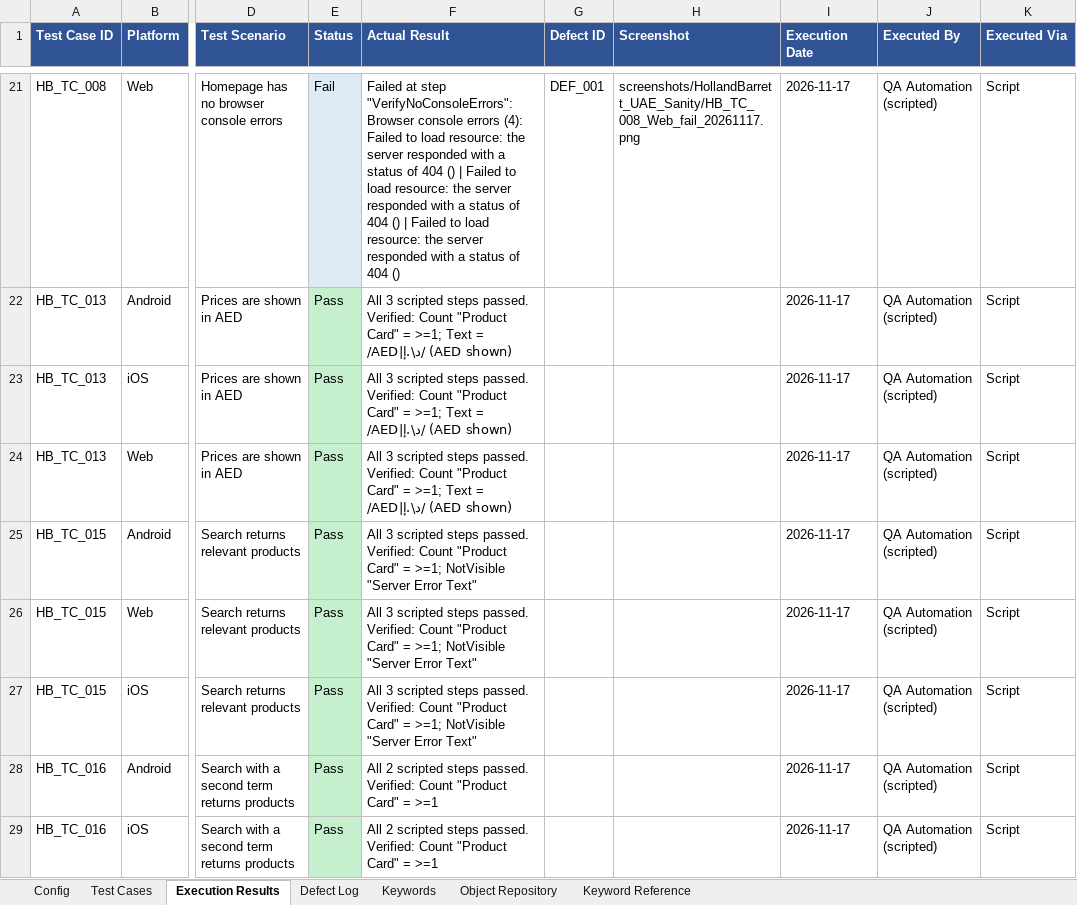
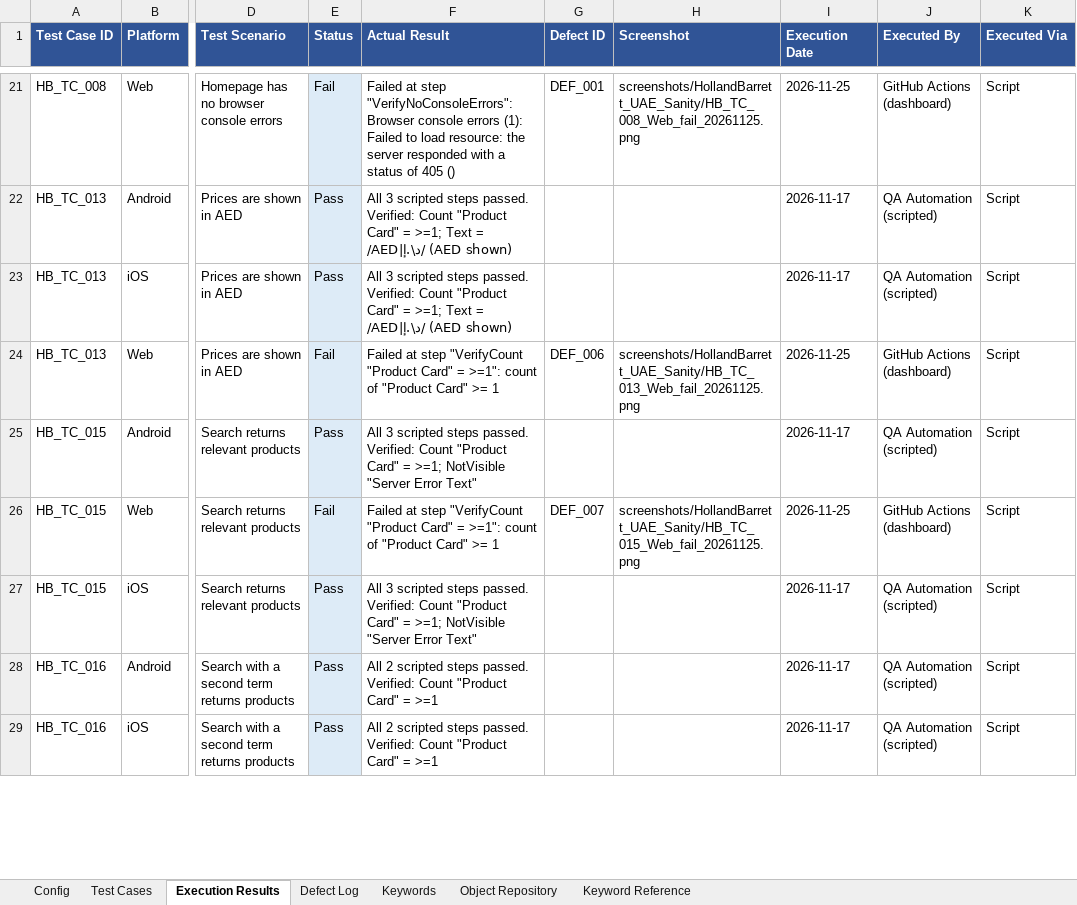
Before and after one commit to kishorkadam86-create/Hybrid_Sanity_Testing, an Excel workbook: workbooks/HollandBarrett_UAE_Sanity.xlsx, sheet Execution Results, drawn as a sheet; only a part is shown, gaps mark what is left out; values as stored, in another font and other column widths than the file's, no borders; the diff covers the shown part only; the diff names each change by its address in the sheet, - before the commit and + after, or states it on an @@ line.

```diff
--- a/workbooks/HollandBarrett_UAE_Sanity.xlsx (sheet Execution Results)
+++ b/workbooks/HollandBarrett_UAE_Sanity.xlsx (sheet Execution Results)
-F21 (Actual Result): …console errors (4): Failed to load resource: the server responded with a status of 404 () | Failed to load resource: the server responded with a status of 404 () | Failed to load resource: the server responded with a status of 404 ()
+F21 (Actual Result): …console errors (1): Failed to load resource: the server responded with a status of 405 ()
-H21 (Screenshot): screenshots/HollandBarrett_UAE_Sanity/HB_TC_008_Web_fail_20261117.png
+H21 (Screenshot): screenshots/HollandBarrett_UAE_Sanity/HB_TC_008_Web_fail_20261125.png
-I21 (Execution Date): 2026-11-17
+I21 (Execution Date): 2026-11-25
-J21 (Executed By): QA Automation (scripted)
+J21 (Executed By): GitHub Actions (dashboard)
-E22:E29 fill: #C6EFCE
+E22:E29 fill: #DDEBF7
-E24 (Status): Pass
+E24 (Status): Fail
-F24 (Actual Result): All 3 scripted steps passed. Verified: Count "Product Card" = >=1; Text = /AED|د\.إ/ (AED shown)
+F24 (Actual Result): Failed at step "VerifyCount "Product Card" = >=1": count of "Product Card" >= 1
-G24 (Defect ID): (empty)
+G24 (Defect ID): DEF_006
-H24 (Screenshot): (empty)
+H24 (Screenshot): screenshots/HollandBarrett_UAE_Sanity/HB_TC_013_Web_fail_20261125.png
-I24 (Execution Date): 2026-11-17
+I24 (Execution Date): 2026-11-25
-J24 (Executed By): QA Automation (scripted)
+J24 (Executed By): GitHub Actions (dashboard)
-E26 (Status): Pass
+E26 (Status): Fail
-F26 (Actual Result): All 3 scripted steps passed. Verified: Count "Product Card" = >=1; NotVisible "Server Error Text"
+F26 (Actual Result): Failed at step "VerifyCount "Product Card" = >=1": count of "Product Card" >= 1
-G26 (Defect ID): (empty)
+G26 (Defect ID): DEF_007
-H26 (Screenshot): (empty)
+H26 (Screenshot): screenshots/HollandBarrett_UAE_Sanity/HB_TC_015_Web_fail_20261125.png
-I26 (Execution Date): 2026-11-17
+I26 (Execution Date): 2026-11-25
-J26 (Executed By): QA Automation (scripted)
+J26 (Executed By): GitHub Actions (dashboard)
```
Also changed, not shown: 215 edited cells and cell formats elsewhere in this sheet, sheet Test Cases, sheet Defect Log, workbooks/BinSina_UAE_AR_Sanity.xlsx, workbooks/BinSina_UAE_Sanity.xlsx, 4 other files.
